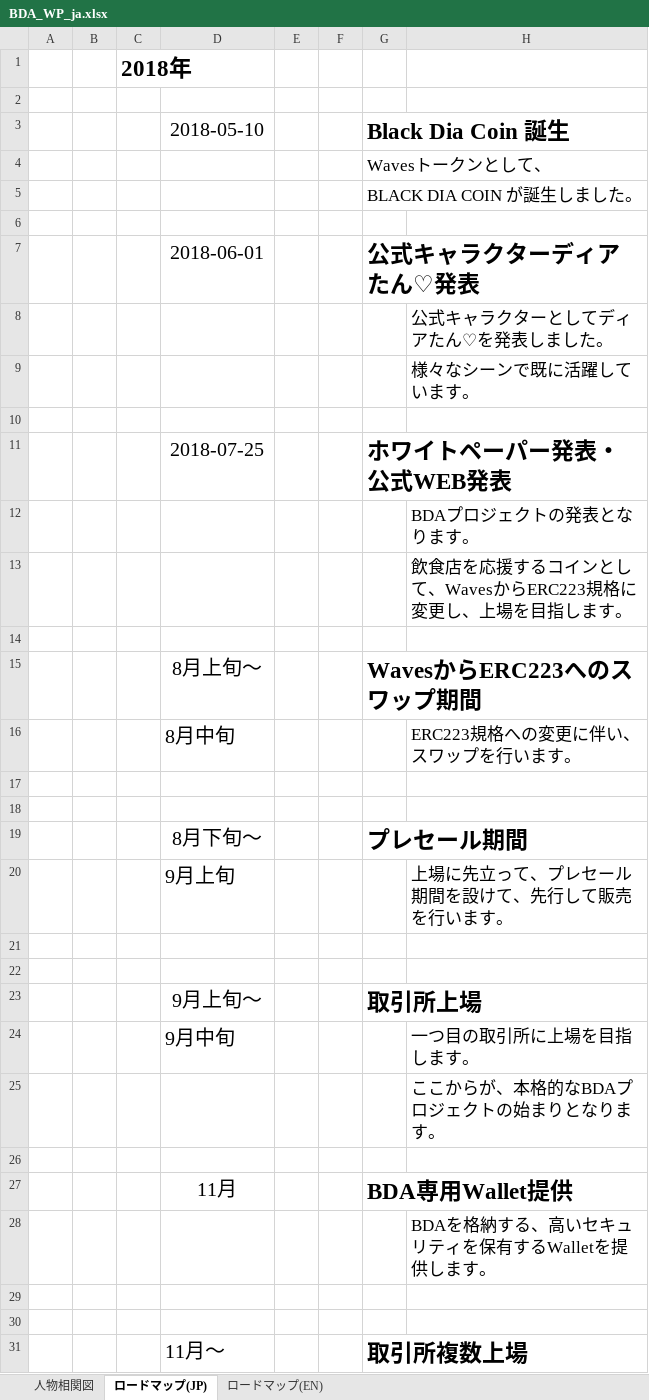
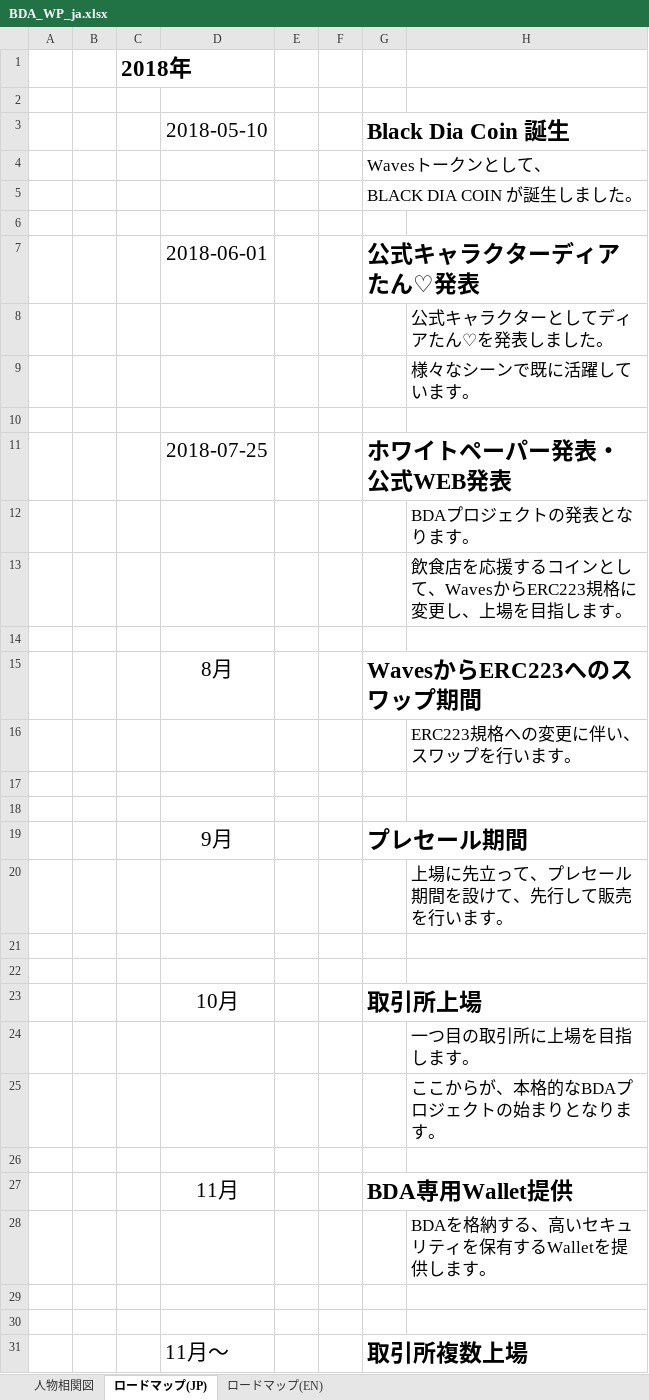
Before and after one commit to BDACOIN/whitepaper, an Excel workbook: BDA_WP_ja.xlsx, sheet ロードマップ(JP), drawn as a sheet; only a part is shown; values as stored, in another font and other column widths than the file's, no borders; charts and pictures not drawn; the diff covers the shown part only; the diff names each change by its address in the sheet, - before the commit and + after, or states it on an @@ line.

```diff
--- a/BDA_WP_ja.xlsx (sheet ロードマップ(JP))
+++ b/BDA_WP_ja.xlsx (sheet ロードマップ(JP))
@@ D3 text size: larger @@
@@ D7 text size: larger @@
@@ D11 text size: larger @@
-D15 (2018-05-10): 8月上旬～
+D15 (2018-05-10): 8月
@@ D15 text size: larger @@
-D16 (2018-05-10): 8月中旬
+D16 (2018-05-10): (empty)
-D19 (2018-05-10): 8月下旬～
+D19 (2018-05-10): 9月
@@ D19 text size: larger @@
-D20 (2018-05-10): 9月上旬
+D20 (2018-05-10): (empty)
-D23 (2018-05-10): 9月上旬～
+D23 (2018-05-10): 10月
@@ D23 text size: larger @@
-D24 (2018-05-10): 9月中旬
+D24 (2018-05-10): (empty)
@@ D27 text size: larger @@
@@ D31 text size: larger @@
```
Also changed, not shown: cell formats elsewhere in this sheet, sheet ロードマップ(EN), charts or pictures, 3 other files.
